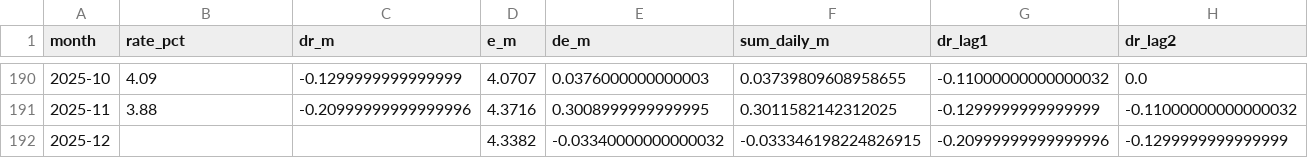
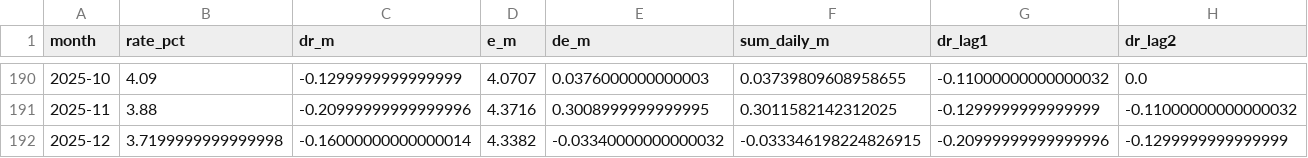
Before and after one commit to ingbeen/quant, a CSV file: storage/results/tqqq_rate_spread_lab_monthly.csv, drawn as a sheet; only a part is shown, gaps mark what is left out.

Commit message:
TQQQ시뮬레이션 / Rate Spread Lab UI 개선 (CSV 재생성 방지 및 한글화)

```diff
--- a/storage/results/tqqq_rate_spread_lab_monthly.csv
+++ b/storage/results/tqqq_rate_spread_lab_monthly.csv
@@ -191,2 +191,2 @@ month,rate_pct,dr_m,e_m,de_m,sum_daily_m,dr_lag1,dr_lag2
 2025-11,3.88,-0.20999999999999996,4.3716,0.3008999999999995,0.3011582142312025,-0.1299999999999999,-0.11000000000000032
-2025-12,,,4.3382,-0.03340000000000032,-0.033346198224826915,-0.20999999999999996,-0.1299999999999999
+2025-12,3.7199999999999998,-0.16000000000000014,4.3382,-0.03340000000000032,-0.033346198224826915,-0.20999999999999996,-0.1299999999999999
```
Also changed, not shown: storage/results/tqqq_rate_spread_lab_summary.csv, 4 other files.
